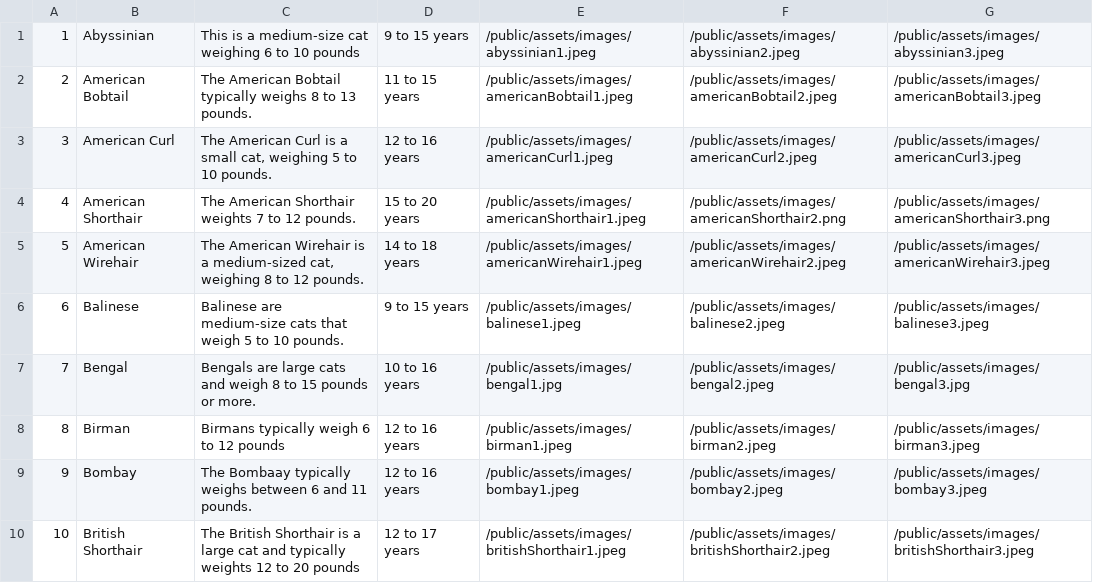
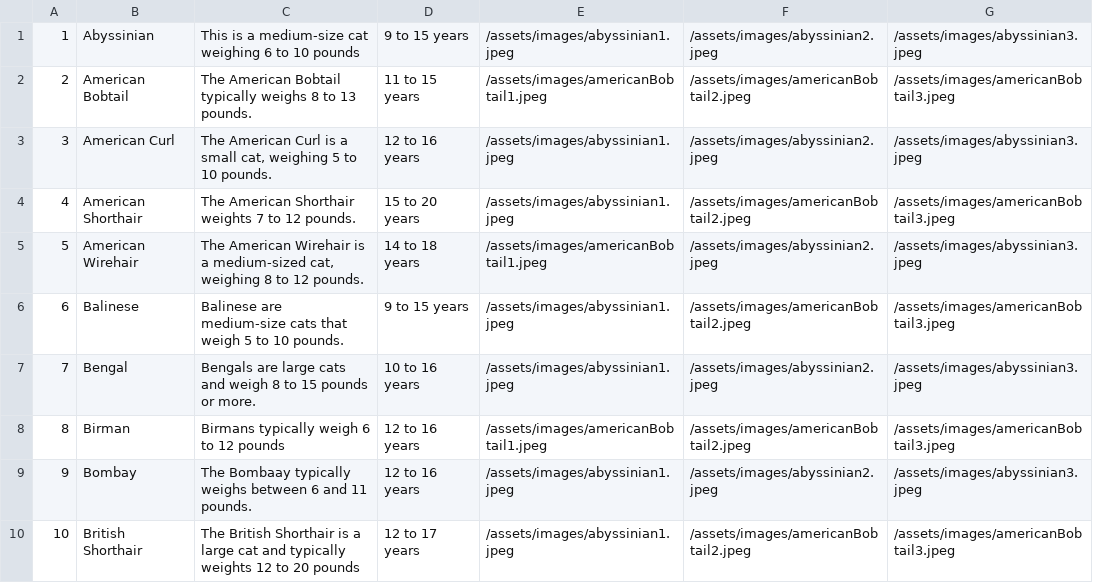
Before and after one commit to jzdulin/PetFinder, a CSV file: catDatabaseFile.csv, drawn as a sheet; only a part is shown; the diff covers the shown part only.

Commit message:
removed public

```diff
--- a/catDatabaseFile.csv
+++ b/catDatabaseFile.csv
@@ -1,10 +1,10 @@
-1,Abyssinian,This is a medium-size cat weighing 6 to 10 pounds,9 to 15 years,/public/assets/images/abyssinian1.jpeg,/public/assets/images/abyssinian2.jpeg,/public/assets/images/abyssinian3.jpeg
-2,American Bobtail,The American Bobtail typically weighs 8 to 13 pounds.,11 to 15 years,/public/assets/images/americanBobtail1.jpeg,/public/assets/images/americanBobtail2.jpeg,/public/assets/images/americanBobtail3.jpeg
-3,American Curl,"The American Curl is a small cat, weighing 5 to 10 pounds.",12 to 16 years,/public/assets/images/americanCurl1.jpeg,/public/assets/images/americanCurl2.jpeg,/public/assets/images/americanCurl3.jpeg
-4,American Shorthair,The American Shorthair weights 7 to 12 pounds.,15 to 20 years,/public/assets/images/americanShorthair1.jpeg,/public/assets/images/americanShorthair2.png,/public/assets/images/americanShorthair3.png
-5,American Wirehair,"The American Wirehair is a medium-sized cat, weighing 8 to 12 pounds.",14 to 18 years,/public/assets/images/americanWirehair1.jpeg,/public/assets/images/americanWirehair2.jpeg,/public/assets/images/americanWirehair3.jpeg
-6,Balinese,Balinese are medium-size cats that weigh 5 to 10 pounds.,9 to 15 years,/public/assets/images/balinese1.jpeg,/public/assets/images/balinese2.jpeg,/public/assets/images/balinese3.jpeg
-7,Bengal ,Bengals are large cats and weigh 8 to 15 pounds or more.,10 to 16 years,/public/assets/images/bengal1.jpg,/public/assets/images/bengal2.jpeg,/public/assets/images/bengal3.jpg
-8,Birman,Birmans typically weigh 6 to 12 pounds,12 to 16 years,/public/assets/images/birman1.jpeg,/public/assets/images/birman2.jpeg,/public/assets/images/birman3.jpeg
-9,Bombay,The Bombaay typically weighs between 6 and 11 pounds.,12 to 16 years,/public/assets/images/bombay1.jpeg,/public/assets/images/bombay2.jpeg,/public/assets/images/bombay3.jpeg
-10,British Shorthair,The British Shorthair is a large cat and typically weights 12 to 20 pounds,12 to 17 years,/public/assets/images/britishShorthair1.jpeg,/public/assets/images/britishShorthair2.jpeg,/public/assets/images/britishShorthair3.jpeg
+1,Abyssinian,This is a medium-size cat weighing 6 to 10 pounds,9 to 15 years,/assets/images/abyssinian1.jpeg,/assets/images/abyssinian2.jpeg,/assets/images/abyssinian3.jpeg
+2,American Bobtail,The American Bobtail typically weighs 8 to 13 pounds.,11 to 15 years,/assets/images/americanBobtail1.jpeg,/assets/images/americanBobtail2.jpeg,/assets/images/americanBobtail3.jpeg
+3,American Curl,"The American Curl is a small cat, weighing 5 to 10 pounds.",12 to 16 years,/assets/images/abyssinian1.jpeg,/assets/images/abyssinian2.jpeg,/assets/images/abyssinian3.jpeg
+4,American Shorthair,The American Shorthair weights 7 to 12 pounds.,15 to 20 years,/assets/images/abyssinian1.jpeg,/assets/images/americanBobtail2.jpeg,/assets/images/americanBobtail3.jpeg
+5,American Wirehair,"The American Wirehair is a medium-sized cat, weighing 8 to 12 pounds.",14 to 18 years,/assets/images/americanBobtail1.jpeg,/assets/images/abyssinian2.jpeg,/assets/images/abyssinian3.jpeg
+6,Balinese,Balinese are medium-size cats that weigh 5 to 10 pounds.,9 to 15 years,/assets/images/abyssinian1.jpeg,/assets/images/americanBobtail2.jpeg,/assets/images/americanBobtail3.jpeg
+7,Bengal ,Bengals are large cats and weigh 8 to 15 pounds or more.,10 to 16 years,/assets/images/abyssinian1.jpeg,/assets/images/abyssinian2.jpeg,/assets/images/abyssinian3.jpeg
+8,Birman,Birmans typically weigh 6 to 12 pounds,12 to 16 years,/assets/images/americanBobtail1.jpeg,/assets/images/americanBobtail2.jpeg,/assets/images/americanBobtail3.jpeg
+9,Bombay,The Bombaay typically weighs between 6 and 11 pounds.,12 to 16 years,/assets/images/abyssinian1.jpeg,/assets/images/abyssinian2.jpeg,/assets/images/abyssinian3.jpeg
+10,British Shorthair,The British Shorthair is a large cat and typically weights 12 to 20 pounds,12 to 17 years,/assets/images/abyssinian1.jpeg,/assets/images/americanBobtail2.jpeg,/assets/images/americanBobtail3.jpeg
```
Also changed, not shown: 120 edited cells elsewhere in this file, 1 other file.
